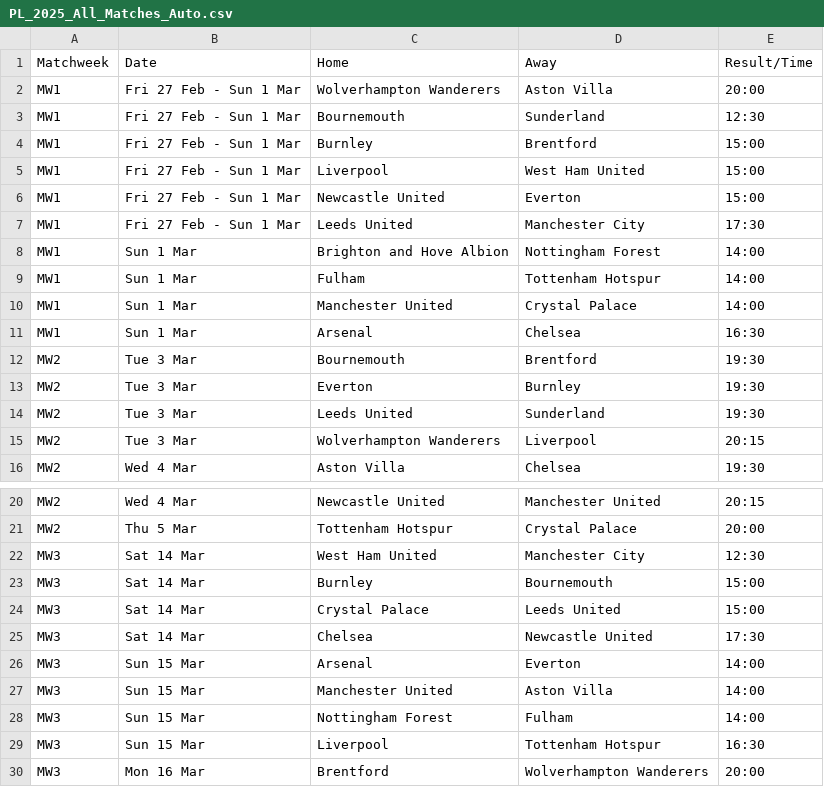
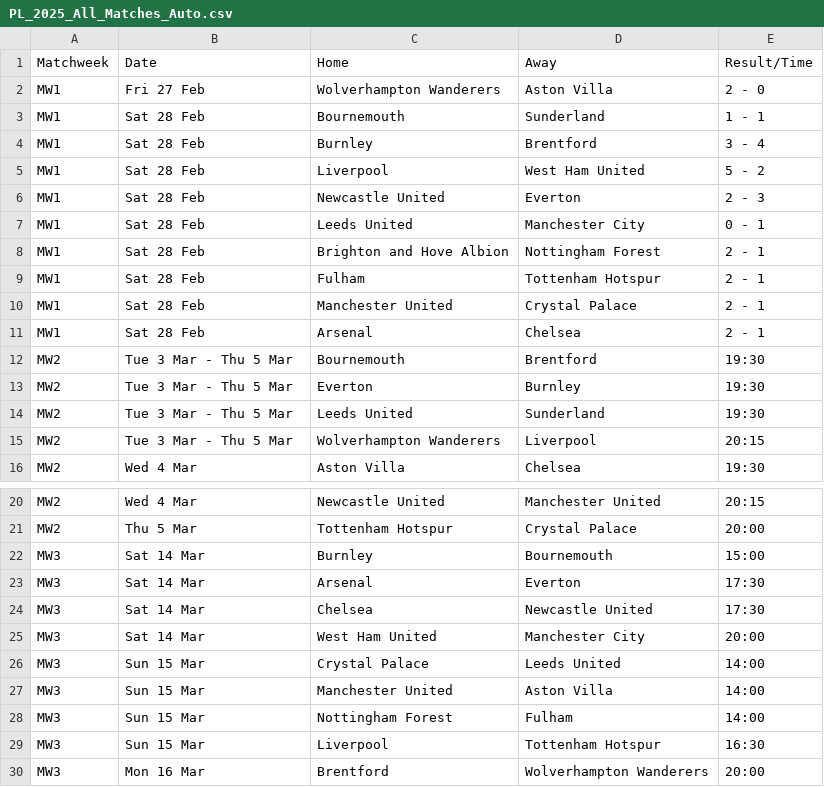
Before and after one commit to kminh1209/Soccer_ticket_Crawl, a CSV file: result_csv/PL_2025_All_Matches_Auto.csv, drawn as a sheet; only a part is shown, gaps mark what is left out.

```diff
--- a/result_csv/PL_2025_All_Matches_Auto.csv
+++ b/result_csv/PL_2025_All_Matches_Auto.csv
@@ -1,16 +1,16 @@
 Matchweek,Date,Home,Away,Result/Time
-MW1,Fri 27 Feb - Sun 1 Mar,Wolverhampton Wanderers,Aston Villa,20:00
-MW1,Fri 27 Feb - Sun 1 Mar,Bournemouth,Sunderland,12:30
-MW1,Fri 27 Feb - Sun 1 Mar,Burnley,Brentford,15:00
-MW1,Fri 27 Feb - Sun 1 Mar,Liverpool,West Ham United,15:00
-MW1,Fri 27 Feb - Sun 1 Mar,Newcastle United,Everton,15:00
-MW1,Fri 27 Feb - Sun 1 Mar,Leeds United,Manchester City,17:30
-MW1,Sun 1 Mar,Brighton and Hove Albion,Nottingham Forest,14:00
-MW1,Sun 1 Mar,Fulham,Tottenham Hotspur,14:00
-MW1,Sun 1 Mar,Manchester United,Crystal Palace,14:00
-MW1,Sun 1 Mar,Arsenal,Chelsea,16:30
-MW2,Tue 3 Mar,Bournemouth,Brentford,19:30
-MW2,Tue 3 Mar,Everton,Burnley,19:30
-MW2,Tue 3 Mar,Leeds United,Sunderland,19:30
-MW2,Tue 3 Mar,Wolverhampton Wanderers,Liverpool,20:15
+MW1,Fri 27 Feb,Wolverhampton Wanderers,Aston Villa,2 - 0
+MW1,Sat 28 Feb,Bournemouth,Sunderland,1 - 1
+MW1,Sat 28 Feb,Burnley,Brentford,3 - 4
+MW1,Sat 28 Feb,Liverpool,West Ham United,5 - 2
+MW1,Sat 28 Feb,Newcastle United,Everton,2 - 3
+MW1,Sat 28 Feb,Leeds United,Manchester City,0 - 1
+MW1,Sat 28 Feb,Brighton and Hove Albion,Nottingham Forest,2 - 1
+MW1,Sat 28 Feb,Fulham,Tottenham Hotspur,2 - 1
+MW1,Sat 28 Feb,Manchester United,Crystal Palace,2 - 1
+MW1,Sat 28 Feb,Arsenal,Chelsea,2 - 1
+MW2,Tue 3 Mar - Thu 5 Mar,Bournemouth,Brentford,19:30
+MW2,Tue 3 Mar - Thu 5 Mar,Everton,Burnley,19:30
+MW2,Tue 3 Mar - Thu 5 Mar,Leeds United,Sunderland,19:30
+MW2,Tue 3 Mar - Thu 5 Mar,Wolverhampton Wanderers,Liverpool,20:15
 MW2,Wed 4 Mar,Aston Villa,Chelsea,19:30
@@ -21,7 +21,7 @@ MW2,Wed 4 Mar,Newcastle United,Manchester United,20:15
 MW2,Thu 5 Mar,Tottenham Hotspur,Crystal Palace,20:00
-MW3,Sat 14 Mar,West Ham United,Manchester City,12:30
 MW3,Sat 14 Mar,Burnley,Bournemouth,15:00
-MW3,Sat 14 Mar,Crystal Palace,Leeds United,15:00
+MW3,Sat 14 Mar,Arsenal,Everton,17:30
 MW3,Sat 14 Mar,Chelsea,Newcastle United,17:30
-MW3,Sun 15 Mar,Arsenal,Everton,14:00
+MW3,Sat 14 Mar,West Ham United,Manchester City,20:00
+MW3,Sun 15 Mar,Crystal Palace,Leeds United,14:00
 MW3,Sun 15 Mar,Manchester United,Aston Villa,14:00
```
Also changed, not shown: result_csv/Ligue1_2025_Final_Clean.csv, result_csv/SerieA_2026_All_Matches.csv, 1 other file.
